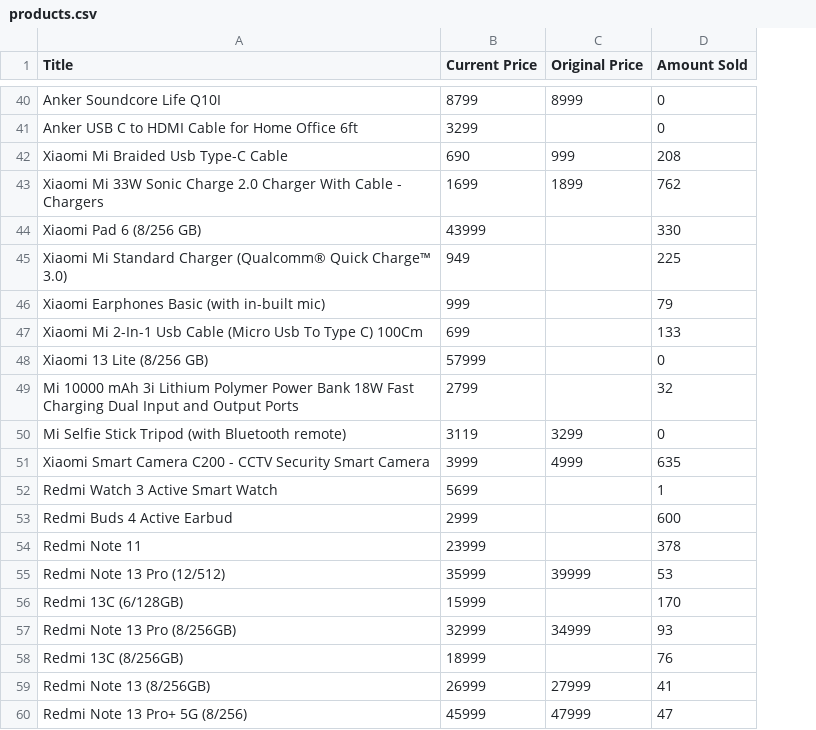
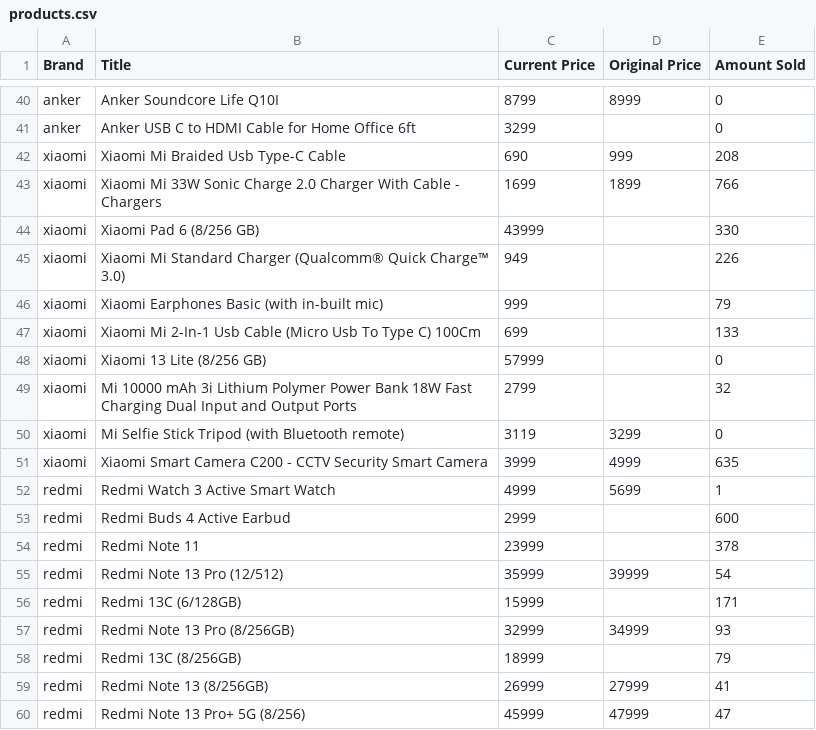
Before and after one commit to rewaj56/rewaj56.github.io, a CSV file: kati-kamayoo/products.csv, drawn as a sheet; only a part is shown, gaps mark what is left out; addresses are those after the commit; the diff covers the shown part only; the diff names each change by its address in the sheet, - before the commit and + after, or states it on an @@ line.

```diff
--- a/kati-kamayoo/products.csv
+++ b/kati-kamayoo/products.csv
+column A (Brand), rows 40-60: anker | anker | xiaomi | xiaomi | xiaomi | xiaomi | xiaomi | xiaomi | xiaomi | xiaomi | xiaomi | xiaomi | redmi | redmi | redmi | redmi | redmi | redmi | redmi | redmi | redmi
-E43 (Amount Sold): 762
+E43 (Amount Sold): 766
-E45 (Amount Sold): 225
+E45 (Amount Sold): 226
-C52 (Current Price): 5699
+C52 (Current Price): 4999
-D52 (Original Price): (empty)
+D52 (Original Price): 5699
-E55 (Amount Sold): 53
+E55 (Amount Sold): 54
-E56 (Amount Sold): 170
+E56 (Amount Sold): 171
-E58 (Amount Sold): 76
+E58 (Amount Sold): 79
```
Also changed, not shown: 1 added row, 1 removed row and 60 edited cells elsewhere in this file.
